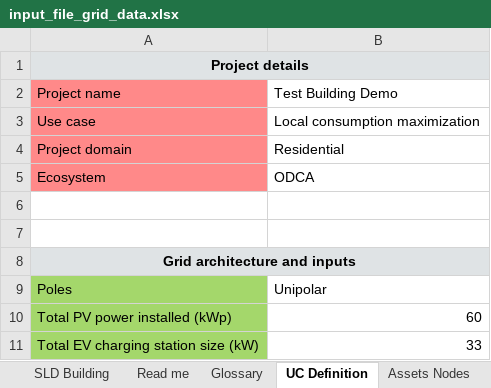
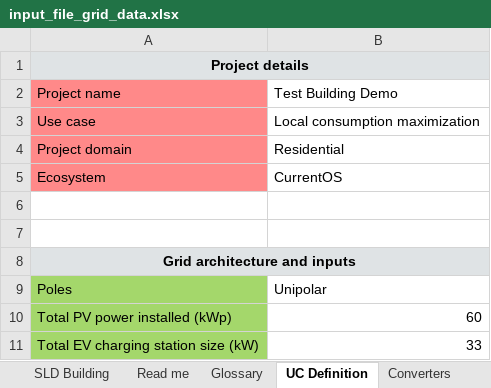
Before and after one commit to SHIFT2DC/dc_design_tool, an Excel workbook: input_file_grid_data.xlsx, sheet UC Definition, drawn as a sheet; only a part is shown; values as stored, in another font and other column widths than the file's, no borders; the diff names each change by its address in the sheet, - before the commit and + after, or states it on an @@ line.

```diff
--- a/input_file_grid_data.xlsx (sheet UC Definition)
+++ b/input_file_grid_data.xlsx (sheet UC Definition)
-B5: ODCA
+B5: CurrentOS
```
Also changed, not shown: sheet Converters, other sheet tabs, charts or pictures, catalogue_converter.xlsx, 1 other file.
